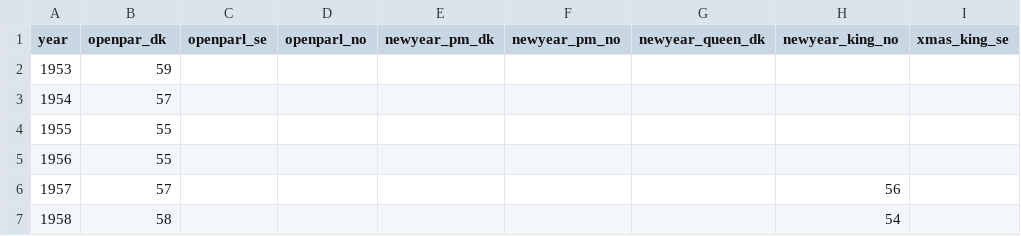
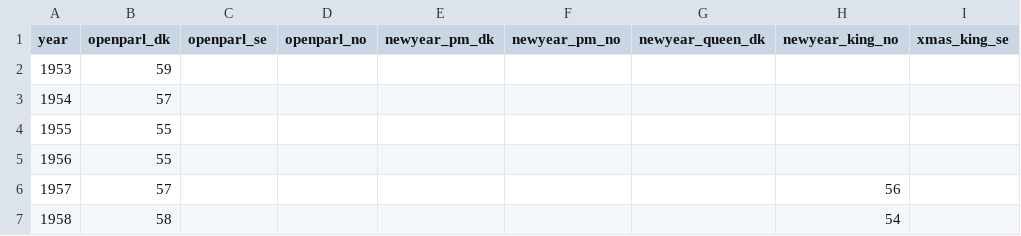
Before and after one commit to Straubinger/lix, a CSV file: lix.csv, drawn as a sheet; only a part is shown.

Commit message:
Typo

```diff
--- a/lix.csv
+++ b/lix.csv
@@ -1,2 +1,2 @@
-year,openpar_dk,openparl_se,openparl_no,newyear_pm_dk,newyear_pm_no,newyear_queen_dk,newyear_king_no,xmas_king_se
+year,openparl_dk,openparl_se,openparl_no,newyear_pm_dk,newyear_pm_no,newyear_queen_dk,newyear_king_no,xmas_king_se
 1953,59,,,,,,,
```
